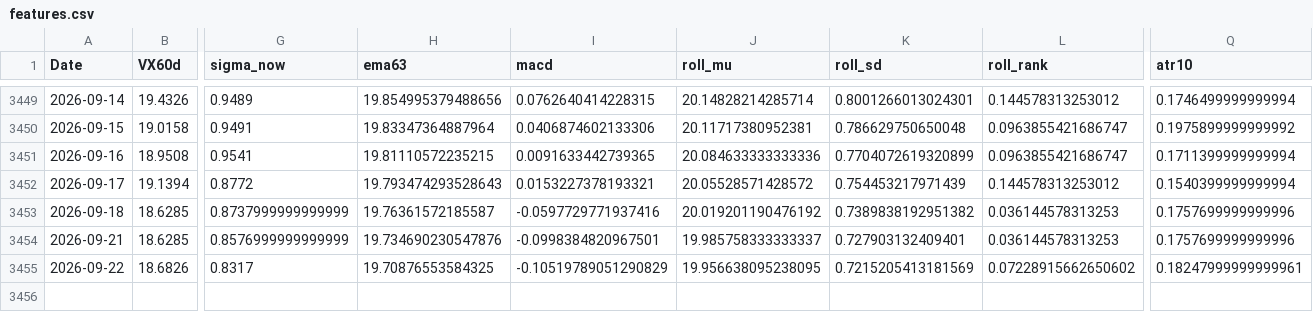
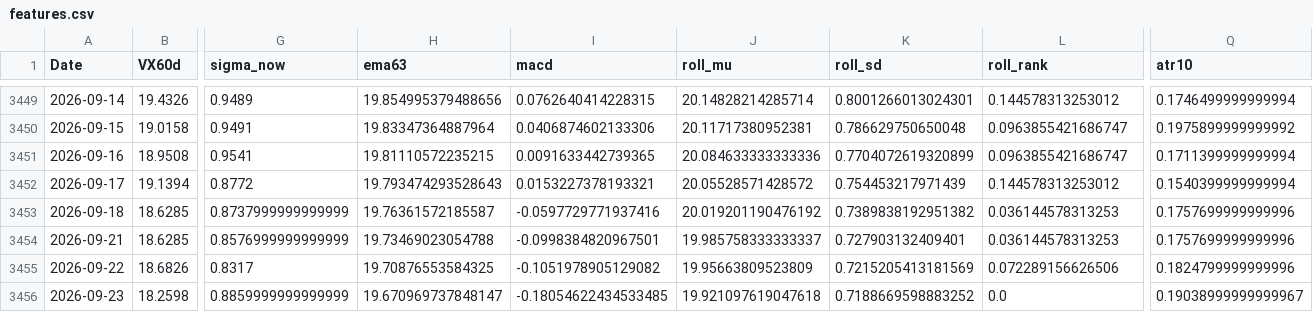
Before and after one commit to laimanto/VF75-strategy, a CSV file: data/features.csv, drawn as a sheet; only a part is shown, gaps mark what is left out; rows hold the shown columns only; the diff names each change by its address in the sheet, - before the commit and + after, or states it on an @@ line.

```diff
--- a/data/features.csv
+++ b/data/features.csv
-H3454 (ema63): 19.734690230547876
+H3454 (ema63): 19.73469023054788
-I3455 (macd): -0.10519789051290829
+I3455 (macd): -0.1051978905129082
-J3455 (roll_mu): 19.956638095238095
+J3455 (roll_mu): 19.95663809523809
-L3455 (roll_rank): 0.07228915662650602
+L3455 (roll_rank): 0.072289156626506
-Q3455 (atr10): 0.18247999999999961
+Q3455 (atr10): 0.1824799999999996
+row 3456: 2026-09-23 | 18.2598 | 0.8859999999999999 | 19.670969737848147 | -0.18054622434533485 | 19.921097619047618 | 0.7188669598883252 | 0.0 | 0.19038999999999967
```
Also changed, not shown: data/daily_log.csv, data/option_price.csv, 3 other files.
